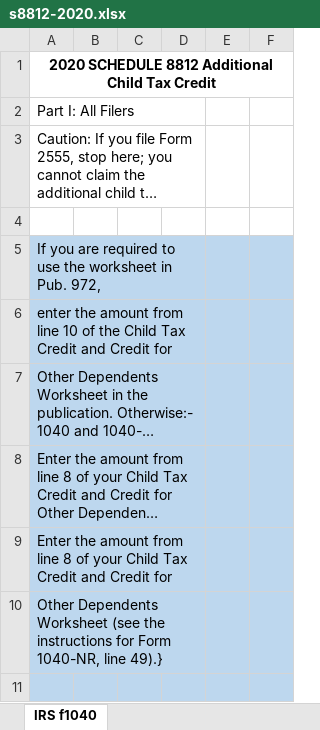
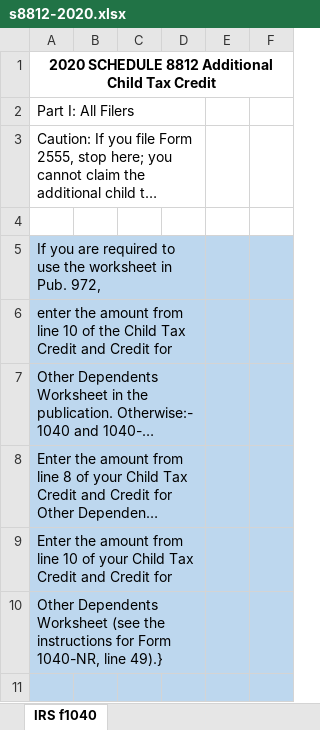
Before and after one commit to ewcole/tax_worksheets, an Excel workbook: Federal/s8812-2020.xlsx, sheet IRS f1040, drawn as a sheet; only a part is shown; long unchanged cells end in …; values as stored, in another font and other column widths than the file's, no borders; the diff names each change by its address in the sheet, - before the commit and + after, or states it on an @@ line.

Commit message:
s8812-2020.xlsx

```diff
--- a/Federal/s8812-2020.xlsx (sheet IRS f1040)
+++ b/Federal/s8812-2020.xlsx (sheet IRS f1040)
-A9: …from line 8 of your…
+A9: …from line 10 of your…
```
